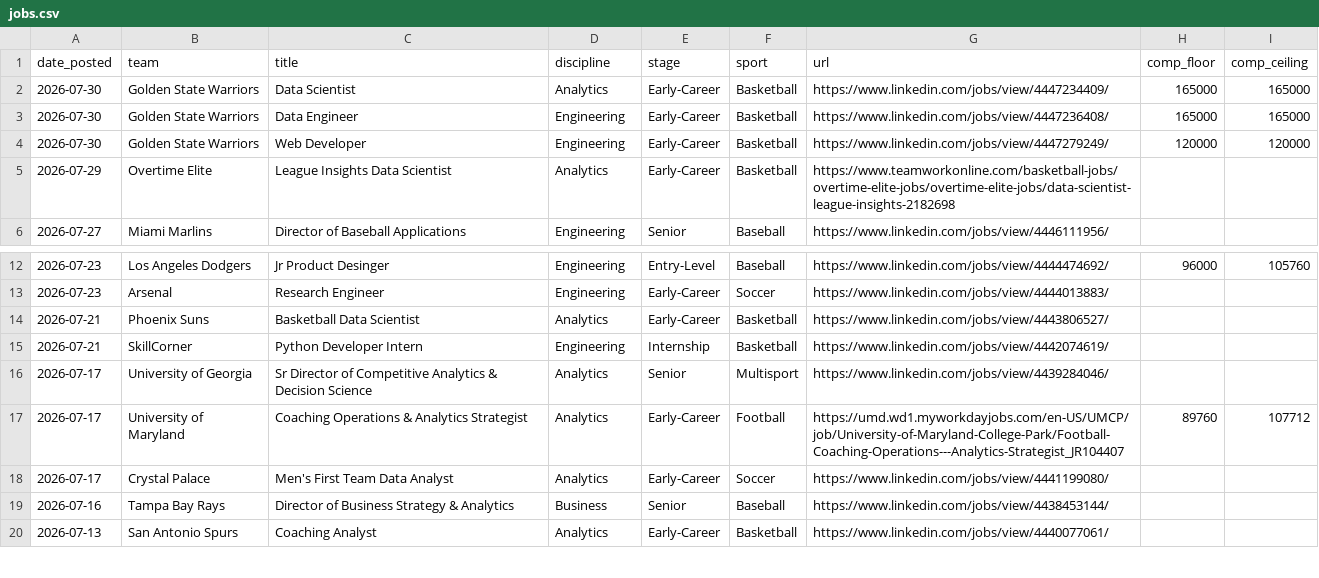
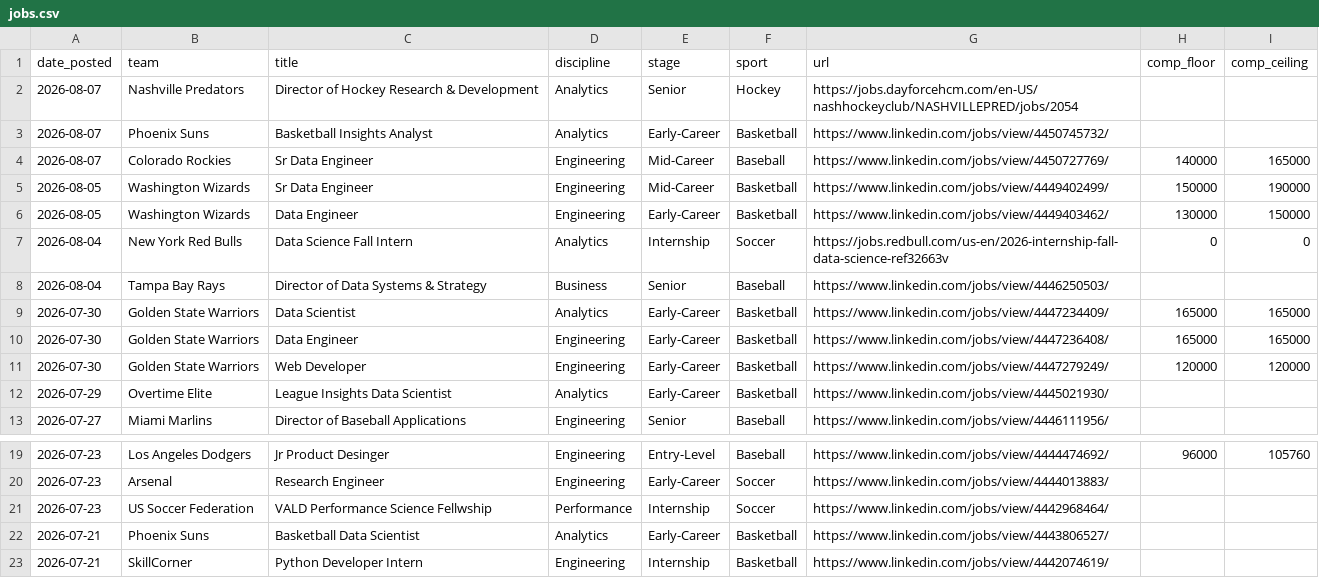
Before and after one commit to saberpowers/saberpowers.github.io, a CSV file: jobs/jobs.csv, drawn as a sheet; only a part is shown, gaps mark what is left out; the shorter side is filled out with more unchanged rows.

Commit message:
jobs update 2026-08-08

```diff
--- a/jobs/jobs.csv
+++ b/jobs/jobs.csv
@@ -1,2 +1,9 @@
 date_posted,team,title,discipline,stage,sport,url,comp_floor,comp_ceiling
+2026-08-07,Nashville Predators,Director of Hockey Research & Development,Analytics,Senior,Hockey,https://jobs.dayforcehcm.com/en-US/nashhockeyclub/NASHVILLEPRED/jobs/2054
+2026-08-07,Phoenix Suns,Basketball Insights Analyst,Analytics,Early-Career,Basketball,https://www.linkedin.com/jobs/view/4450745732/
+2026-08-07,Colorado Rockies,Sr Data Engineer,Engineering,Mid-Career,Baseball,https://www.linkedin.com/jobs/view/4450727769/,140000,165000
+2026-08-05,Washington Wizards,Sr Data Engineer,Engineering,Mid-Career,Basketball,https://www.linkedin.com/jobs/view/4449402499/,150000,190000
+2026-08-05,Washington Wizards,Data Engineer,Engineering,Early-Career,Basketball,https://www.linkedin.com/jobs/view/4449403462/,130000,150000
+2026-08-04,New York Red Bulls,Data Science Fall Intern,Analytics,Internship,Soccer,https://jobs.redbull.com/us-en/2026-internship-fall-data-science-ref32663v,0,0
+2026-08-04,Tampa Bay Rays,Director of Data Systems & Strategy,Business,Senior,Baseball,https://www.linkedin.com/jobs/view/4446250503/
 2026-07-30,Golden State Warriors,Data Scientist,Analytics,Early-Career,Basketball,https://www.linkedin.com/jobs/view/4447234409/,165000,165000
@@ -4,3 +11,3 @@ date_posted,team,title,discipline,stage,sport,url,comp_floor,comp_ceiling
 2026-07-30,Golden State Warriors,Web Developer,Engineering,Early-Career,Basketball,https://www.linkedin.com/jobs/view/4447279249/,120000,120000
-2026-07-29,Overtime Elite,League Insights Data Scientist,Analytics,Early-Career,Basketball,https://www.teamworkonline.com/basketball-jobs/overtime-elite-jobs/overtime-elite-jobs/data-scientist-league-insights-2182698
+2026-07-29,Overtime Elite,League Insights Data Scientist,Analytics,Early-Career,Basketball,https://www.linkedin.com/jobs/view/4445021930/
 2026-07-27,Miami Marlins,Director of Baseball Applications,Engineering,Senior,Baseball,https://www.linkedin.com/jobs/view/4446111956/
@@ -13,2 +20,3 @@ date_posted,team,title,discipline,stage,sport,url,comp_floor,comp_ceiling
 2026-07-23,Arsenal,Research Engineer,Engineering,Early-Career,Soccer,https://www.linkedin.com/jobs/view/4444013883/
+2026-07-23,US Soccer Federation,VALD Performance Science Fellwship,Performance,Internship,Soccer,https://www.linkedin.com/jobs/view/4442968464/
 2026-07-21,Phoenix Suns,Basketball Data Scientist,Analytics,Early-Career,Basketball,https://www.linkedin.com/jobs/view/4443806527/
```
